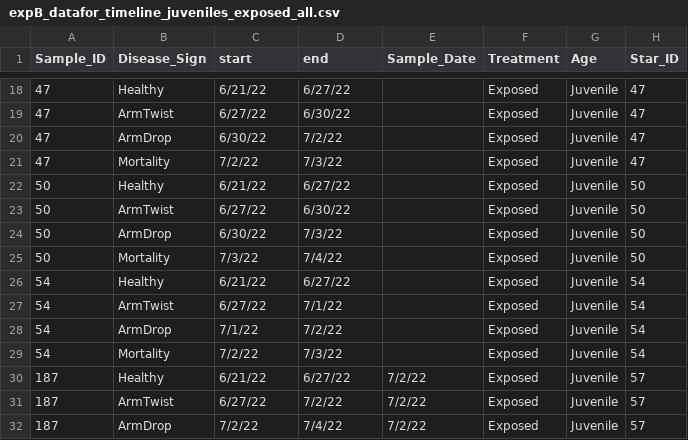
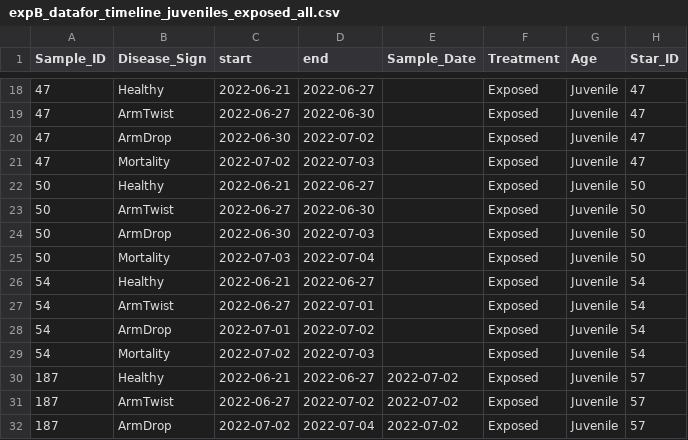
Before and after one commit to grace-ac/paper-pycno-sswd-2021-2022, a CSV file: analyses/26-visualizations/expB_datafor_timeline_juveniles_exposed_all.csv, drawn as a sheet; only a part is shown, gaps mark what is left out; the diff covers the shown part only.

Commit message:
change date format

```diff
--- a/analyses/26-visualizations/expB_datafor_timeline_juveniles_exposed_all.csv
+++ b/analyses/26-visualizations/expB_datafor_timeline_juveniles_exposed_all.csv
@@ -18,15 +18,15 @@
-47,Healthy,6/21/22,6/27/22,,Exposed,Juvenile,47
-47,ArmTwist,6/27/22,6/30/22,,Exposed,Juvenile,47
-47,ArmDrop,6/30/22,7/2/22,,Exposed,Juvenile,47
-47,Mortality,7/2/22,7/3/22,,Exposed,Juvenile,47
-50,Healthy,6/21/22,6/27/22,,Exposed,Juvenile,50
-50,ArmTwist,6/27/22,6/30/22,,Exposed,Juvenile,50
-50,ArmDrop,6/30/22,7/3/22,,Exposed,Juvenile,50
-50,Mortality,7/3/22,7/4/22,,Exposed,Juvenile,50
-54,Healthy,6/21/22,6/27/22,,Exposed,Juvenile,54
-54,ArmTwist,6/27/22,7/1/22,,Exposed,Juvenile,54
-54,ArmDrop,7/1/22,7/2/22,,Exposed,Juvenile,54
-54,Mortality,7/2/22,7/3/22,,Exposed,Juvenile,54
-187,Healthy,6/21/22,6/27/22,7/2/22,Exposed,Juvenile,57
-187,ArmTwist,6/27/22,7/2/22,7/2/22,Exposed,Juvenile,57
-187,ArmDrop,7/2/22,7/4/22,7/2/22,Exposed,Juvenile,57
+47,Healthy,2022-06-21,2022-06-27,,Exposed,Juvenile,47
+47,ArmTwist,2022-06-27,2022-06-30,,Exposed,Juvenile,47
+47,ArmDrop,2022-06-30,2022-07-02,,Exposed,Juvenile,47
+47,Mortality,2022-07-02,2022-07-03,,Exposed,Juvenile,47
+50,Healthy,2022-06-21,2022-06-27,,Exposed,Juvenile,50
+50,ArmTwist,2022-06-27,2022-06-30,,Exposed,Juvenile,50
+50,ArmDrop,2022-06-30,2022-07-03,,Exposed,Juvenile,50
+50,Mortality,2022-07-03,2022-07-04,,Exposed,Juvenile,50
+54,Healthy,2022-06-21,2022-06-27,,Exposed,Juvenile,54
+54,ArmTwist,2022-06-27,2022-07-01,,Exposed,Juvenile,54
+54,ArmDrop,2022-07-01,2022-07-02,,Exposed,Juvenile,54
+54,Mortality,2022-07-02,2022-07-03,,Exposed,Juvenile,54
+187,Healthy,2022-06-21,2022-06-27,2022-07-02,Exposed,Juvenile,57
+187,ArmTwist,2022-06-27,2022-07-02,2022-07-02,Exposed,Juvenile,57
+187,ArmDrop,2022-07-02,2022-07-04,2022-07-02,Exposed,Juvenile,57
```
Also changed, not shown: 59 edited cells elsewhere in this file, analyses/26-visualizations/expB_datafor_timeline_adults_exposed_all.csv.
